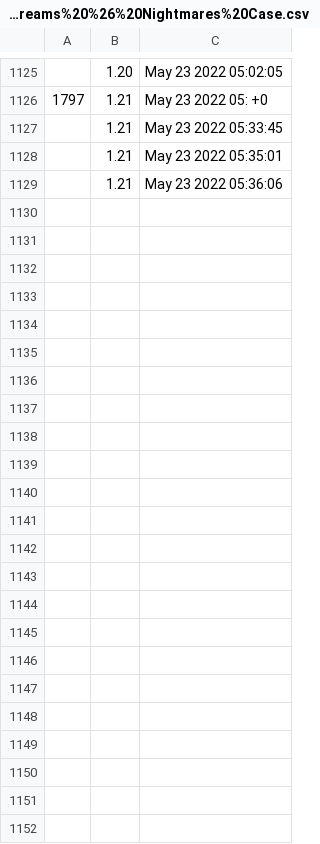
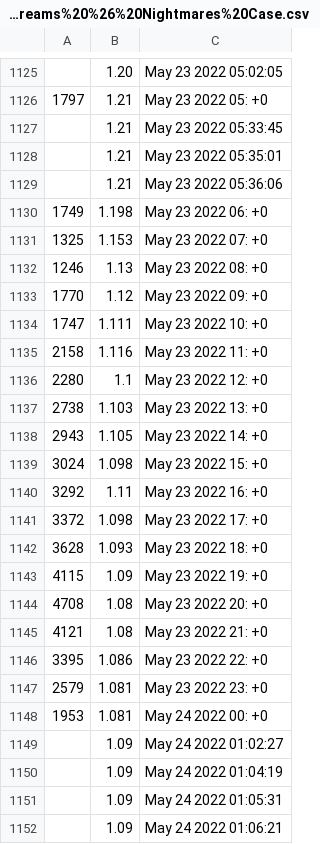
Before and after one commit to trackpadpro/tppsss, a CSV file: data/steamData/730Dreams%20%26%20Nightmares%20Case.csv, drawn as a sheet; only a part is shown, gaps mark what is left out.

Commit message:
add progress for fetching data

```diff
--- a/data/steamData/730Dreams%20%26%20Nightmares%20Case.csv
+++ b/data/steamData/730Dreams%20%26%20Nightmares%20Case.csv
@@ -1129 +1129,24 @@
 ,1.21,May 23 2022 05:36:06
+1749,1.198,May 23 2022 06: +0
+1325,1.153,May 23 2022 07: +0
+1246,1.13,May 23 2022 08: +0
+1770,1.12,May 23 2022 09: +0
+1747,1.111,May 23 2022 10: +0
+2158,1.116,May 23 2022 11: +0
+2280,1.1,May 23 2022 12: +0
+2738,1.103,May 23 2022 13: +0
+2943,1.105,May 23 2022 14: +0
+3024,1.098,May 23 2022 15: +0
+3292,1.11,May 23 2022 16: +0
+3372,1.098,May 23 2022 17: +0
+3628,1.093,May 23 2022 18: +0
+4115,1.09,May 23 2022 19: +0
+4708,1.08,May 23 2022 20: +0
+4121,1.08,May 23 2022 21: +0
+3395,1.086,May 23 2022 22: +0
+2579,1.081,May 23 2022 23: +0
+1953,1.081,May 24 2022 00: +0
+,1.09,May 24 2022 01:02:27
+,1.09,May 24 2022 01:04:19
+,1.09,May 24 2022 01:05:31
+,1.09,May 24 2022 01:06:21
```
Also changed, not shown: data/steamData/730Snakebite%20Case.csv, data/steamData/730Stockholm%202021%20Legends%20Sticker%20Capsule.csv, 1 other file.
